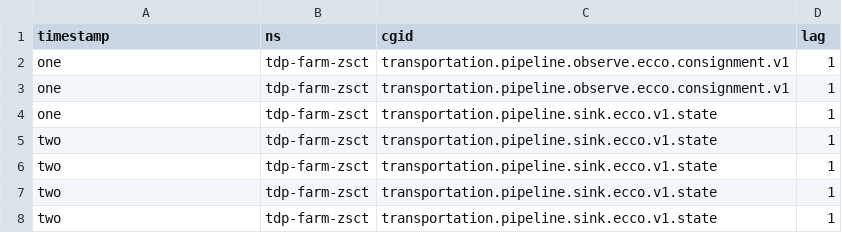
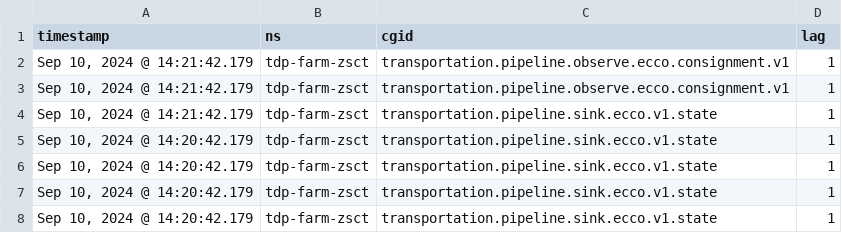
Before and after one commit to adabiala/vega, a CSV file: discover.csv, drawn as a sheet.

Commit message:
putting in actual timestamps

```diff
--- a/discover.csv
+++ b/discover.csv
@@ -1,8 +1,8 @@
 timestamp,ns,cgid,lag
-one,tdp-farm-zsct,transportation.pipeline.observe.ecco.consignment.v1,1
-one,tdp-farm-zsct,transportation.pipeline.observe.ecco.consignment.v1,1
-one,tdp-farm-zsct,transportation.pipeline.sink.ecco.v1.state,1
-two,tdp-farm-zsct,transportation.pipeline.sink.ecco.v1.state,1
-two,tdp-farm-zsct,transportation.pipeline.sink.ecco.v1.state,1
-two,tdp-farm-zsct,transportation.pipeline.sink.ecco.v1.state,1
-two,tdp-farm-zsct,transportation.pipeline.sink.ecco.v1.state,1
+"Sep 10, 2024 @ 14:21:42.179",tdp-farm-zsct,transportation.pipeline.observe.ecco.consignment.v1,1
+"Sep 10, 2024 @ 14:21:42.179",tdp-farm-zsct,transportation.pipeline.observe.ecco.consignment.v1,1
+"Sep 10, 2024 @ 14:21:42.179",tdp-farm-zsct,transportation.pipeline.sink.ecco.v1.state,1
+"Sep 10, 2024 @ 14:20:42.179",tdp-farm-zsct,transportation.pipeline.sink.ecco.v1.state,1
+"Sep 10, 2024 @ 14:20:42.179",tdp-farm-zsct,transportation.pipeline.sink.ecco.v1.state,1
+"Sep 10, 2024 @ 14:20:42.179",tdp-farm-zsct,transportation.pipeline.sink.ecco.v1.state,1
+"Sep 10, 2024 @ 14:20:42.179",tdp-farm-zsct,transportation.pipeline.sink.ecco.v1.state,1
```
